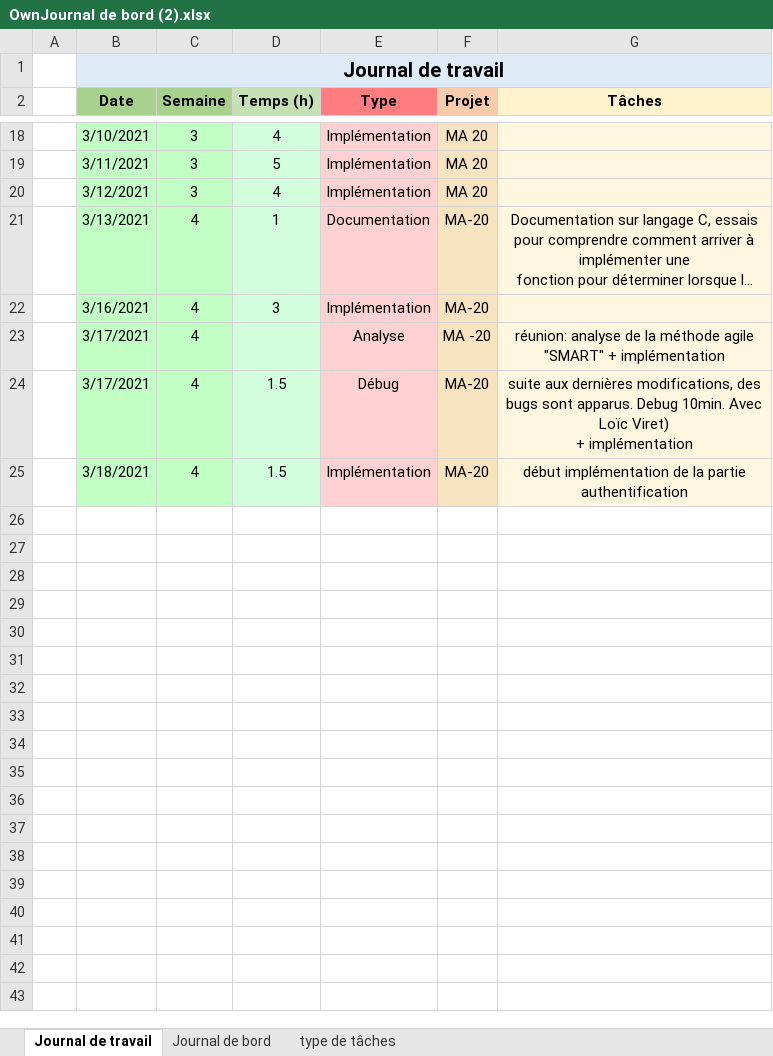
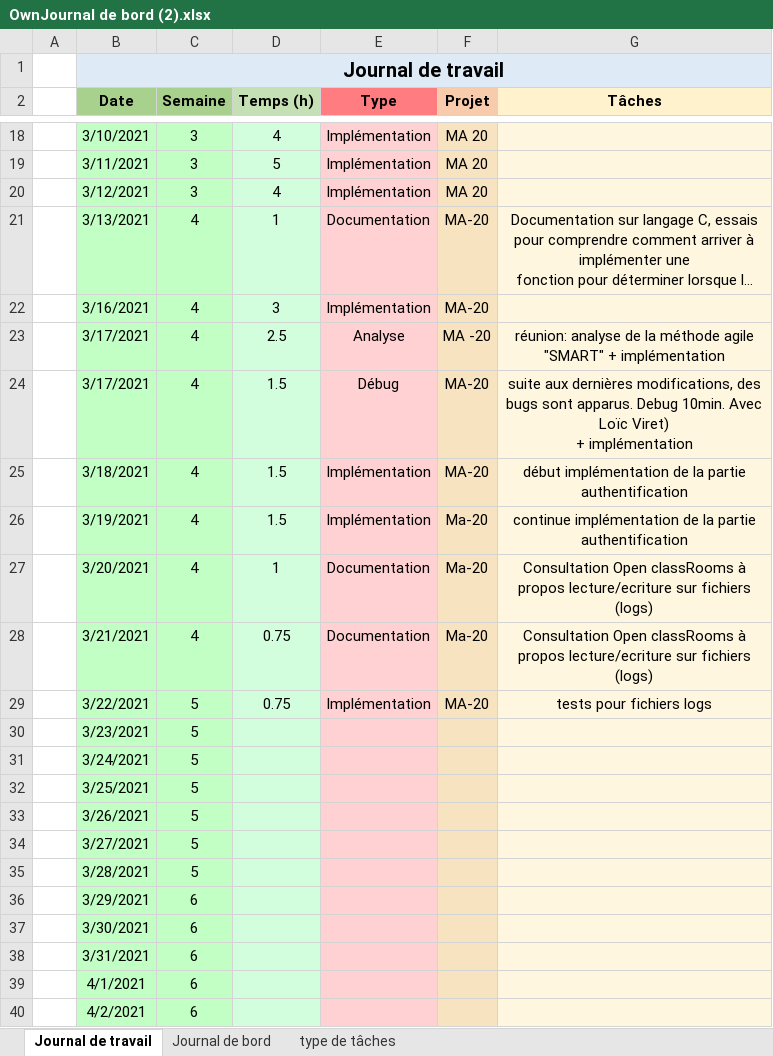
Before and after one commit to tvarlindo/Bataille-Navale-2021, an Excel workbook: Documentation/Journaux/OwnJournal de bord (2).xlsx, sheet Journal de travail, drawn as a sheet; only a part is shown, gaps mark what is left out; long unchanged cells end in …; values as stored, in another font and other column widths than the file's, no borders; the diff covers the shown part only; the diff names each change by its address in the sheet, - before the commit and + after, or states it on an @@ line.

Commit message:
Maj journaux

```diff
--- a/Documentation/Journaux/OwnJournal de bord (2).xlsx (sheet Journal de travail)
+++ b/Documentation/Journaux/OwnJournal de bord (2).xlsx (sheet Journal de travail)
-D23 (Temps (h)): (empty)
+D23 (Temps (h)): 2.5
+row 26:  | 3/19/2021 | 4 | 1.5 | Implémentation | Ma-20 | continue implémentation de la partie authentification
+row 27:  | 3/20/2021 | 4 | 1 | Documentation | Ma-20 | Consultation Open classRooms à propos lecture/ecriture sur fichiers (logs)
+row 28:  | 3/21/2021 | 4 | 0.75 | Documentation | Ma-20 | Consultation Open classRooms à propos lecture/ecriture sur fichiers (logs)
+row 29:  | 3/22/2021 | 5 | 0.75 | Implémentation | MA-20 | tests pour fichiers logs
+row 30:  | 3/23/2021 | 5
+row 31:  | 3/24/2021 | 5
+row 32:  | 3/25/2021 | 5
+row 33:  | 3/26/2021 | 5
+row 34:  | 3/27/2021 | 5
+row 35:  | 3/28/2021 | 5
+row 36:  | 3/29/2021 | 6
+row 37:  | 3/30/2021 | 6
+row 38:  | 3/31/2021 | 6
+row 39:  | 4/1/2021 | 6
+row 40:  | 4/2/2021 | 6
```
Also changed, not shown: 3 edited cells elsewhere in this sheet, sheet Journal de bord.
